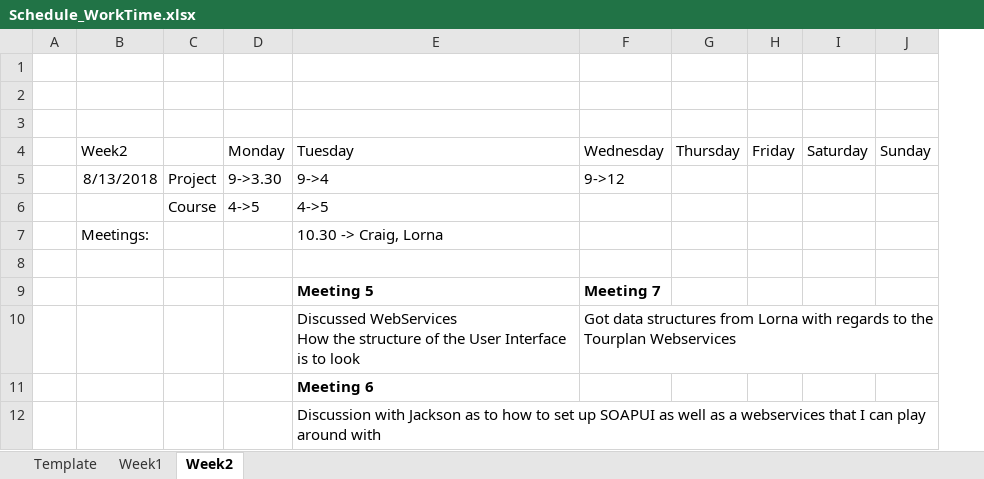
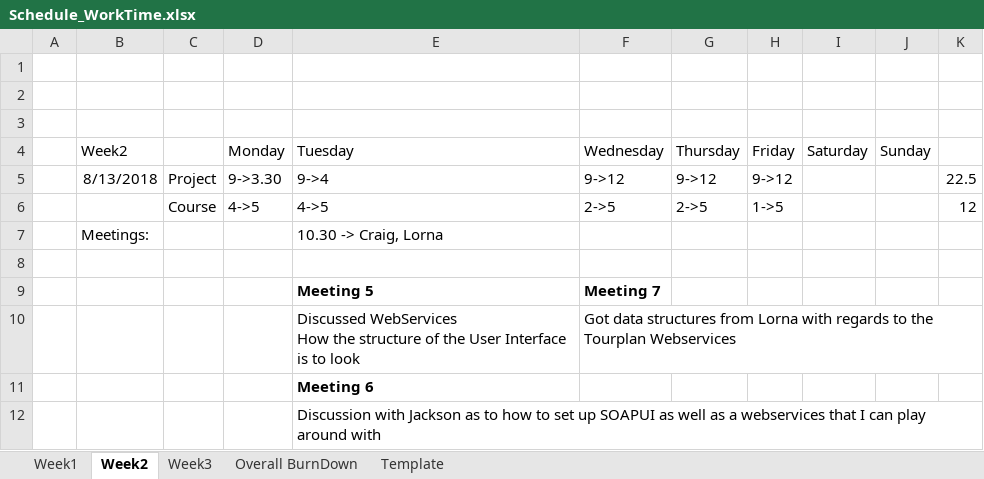
Before and after one commit to AlexTrumic/Project_GIATA, an Excel workbook: Schedule_WorkTime.xlsx, sheet Week2, drawn as a sheet; values as stored, in another font and other column widths than the file's, no borders; the diff names each change by its address in the sheet, - before the commit and + after, or states it on an @@ line.

```diff
--- a/Schedule_WorkTime.xlsx (sheet Week2)
+++ b/Schedule_WorkTime.xlsx (sheet Week2)
+sheet tab: Week3
+sheet tab: Overall BurnDown
@@ sheet tab order changed: Week1 | Week2 | Week3 | Overall BurnDown | Template @@
+column K, rows 5-6: 22.5 | 12
-G5: (empty)
+G5: 9->12
-H5: (empty)
+H5: 9->12
-F6: (empty)
+F6: 2->5
-G6: (empty)
+G6: 2->5
-H6: (empty)
+H6: 1->5
```
Also changed, not shown: Diary.xlsx.
